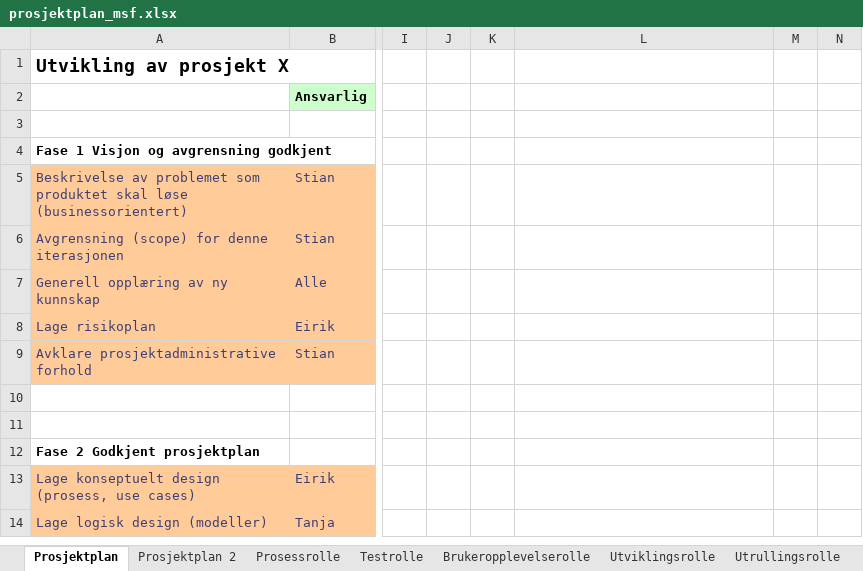
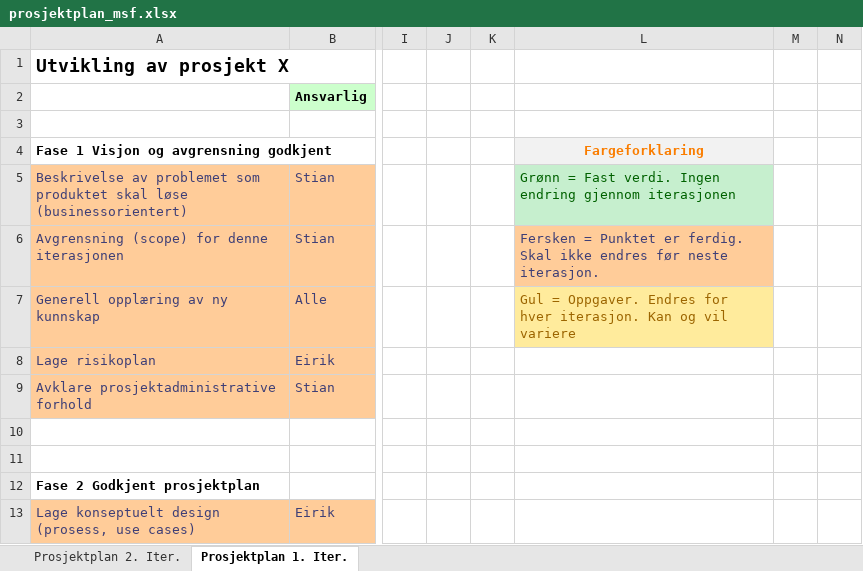
Before and after one commit to Brenin/PJ2100-Gruppe21, an Excel workbook: Dokumentasjon og MSF/prosjektplan_msf.xlsx, sheet Prosjektplan 1. Iter., drawn as a sheet; only a part is shown, gaps mark what is left out; the shorter side is filled out with more unchanged rows; values as stored, in another font and other column widths than the file's, no borders; the diff names each change by its address in the sheet, - before the commit and + after, or states it on an @@ line.

Commit message:
Oppdatert for 2. Iterasjon

```diff
--- a/Dokumentasjon og MSF/prosjektplan_msf.xlsx (sheet Prosjektplan 1. Iter.)
+++ b/Dokumentasjon og MSF/prosjektplan_msf.xlsx (sheet Prosjektplan 1. Iter.)
-sheet tab: Prosjektplan
+sheet tab: Prosjektplan 1. Iter.
-sheet tab: Prosjektplan 2
-sheet tab: Prosessrolle
-sheet tab: Testrolle
-sheet tab: Brukeropplevelserolle
-sheet tab: Utviklingsrolle
-sheet tab: Utrullingsrolle
+sheet tab: Prosjektplan 2. Iter.
-L4: (empty)
+L4: Fargeforklaring
-L4 fill: none
+L4 fill: #F2F2F2
-L5: (empty)
+L5: Grønn = Fast verdi. Ingen endring gjennom iterasjonen
-L5 fill: none
+L5 fill: #C6EFCE
-L6: (empty)
+L6: Fersken = Punktet er ferdig. Skal ikke endres før neste iterasjon.
-L6 fill: none
+L6 fill: #FFCC99
-L7: (empty)
+L7: Gul = Oppgaver. Endres for hver iterasjon. Kan og vil variere
-L7 fill: none
+L7 fill: #FFEB9C
```
Also changed, not shown: Dokumentasjon og MSF/Risikovurdering.xlsx.
